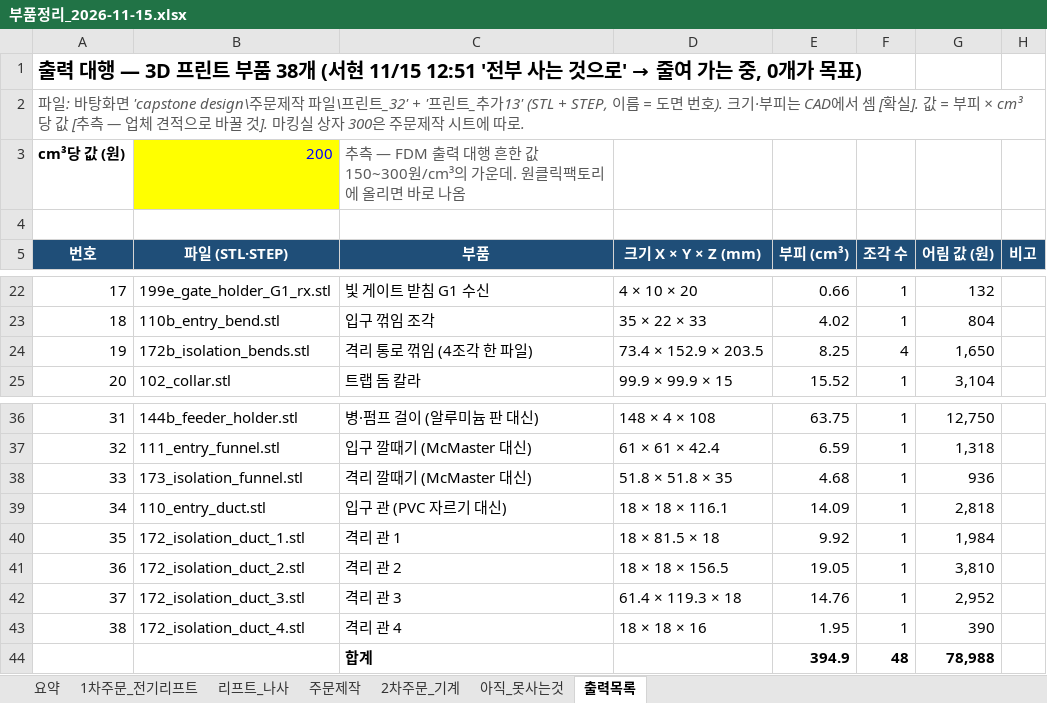
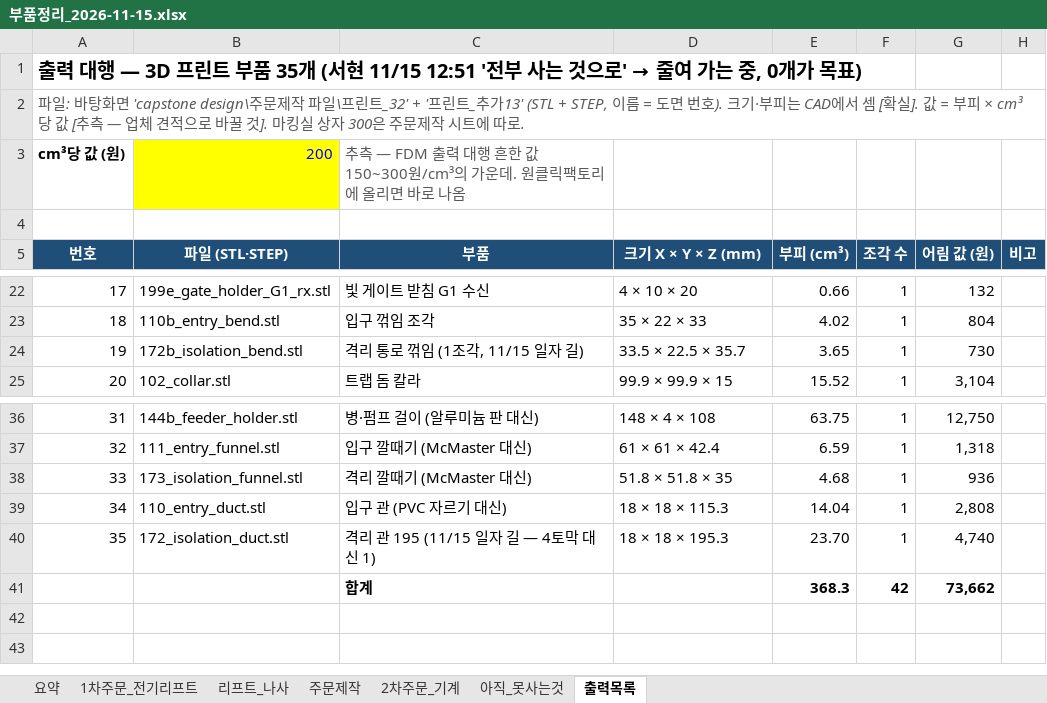
Before and after one commit to britams/-capstone-project-repo, an Excel workbook: purchase/부품정리_2026-11-15.xlsx, sheet 출력목록, drawn as a sheet; only a part is shown, gaps mark what is left out; values as stored, in another font and other column widths than the file's, no borders; removed rows and columns are numbered as before the commit, all else as after; the diff names each change by its address in the sheet, - before the commit and + after, or states it on an @@ line.

```diff
--- a/purchase/부품정리_2026-11-15.xlsx (sheet 출력목록)
+++ b/purchase/부품정리_2026-11-15.xlsx (sheet 출력목록)
@@ column A (번호) renumbered in row 1 @@
-row 24: 19 | 172b_isolation_bends.stl | 격리 통로 꺾임 (4조각 한 파일) | 73.4 × 152.9 × 203.5 | 8.25 | 4 | 1,650
+row 24: 19 | 172b_isolation_bend.stl | 격리 통로 꺾임 (1조각, 11/15 일자 길) | 33.5 × 22.5 × 35.7 | 3.65 | 1 | 730
-D39 (크기 X × Y × Z (mm)): 18 × 18 × 116.1
+D39 (크기 X × Y × Z (mm)): 18 × 18 × 115.3
-E39 (부피 (cm³)): 14.09
+E39 (부피 (cm³)): 14.04
-G39 (어림 값 (원)): 2,818
+G39 (어림 값 (원)): 2,808
-row 40: 35 | 172_isolation_duct_1.stl | 격리 관 1 | 18 × 81.5 × 18 | 9.92 | 1 | 1,984
-row 41: 36 | 172_isolation_duct_2.stl | 격리 관 2 | 18 × 18 × 156.5 | 19.05 | 1 | 3,810
-row 42: 37 | 172_isolation_duct_3.stl | 격리 관 3 | 61.4 × 119.3 × 18 | 14.76 | 1 | 2,952
-row 43: 38 | 172_isolation_duct_4.stl | 격리 관 4 | 18 × 18 × 16 | 1.95 | 1 | 390
-row 44:  |  | 합계 |  | 394.9 | 48 | 78,988
+row 40: 35 | 172_isolation_duct.stl | 격리 관 195 (11/15 일자 길 — 4토막 대신 1) | 18 × 18 × 195.3 | 23.70 | 1 | 4,740
+row 41:  |  | 합계 |  | 368.3 | 42 | 73,662
```
Also changed, not shown: sheet 요약.
